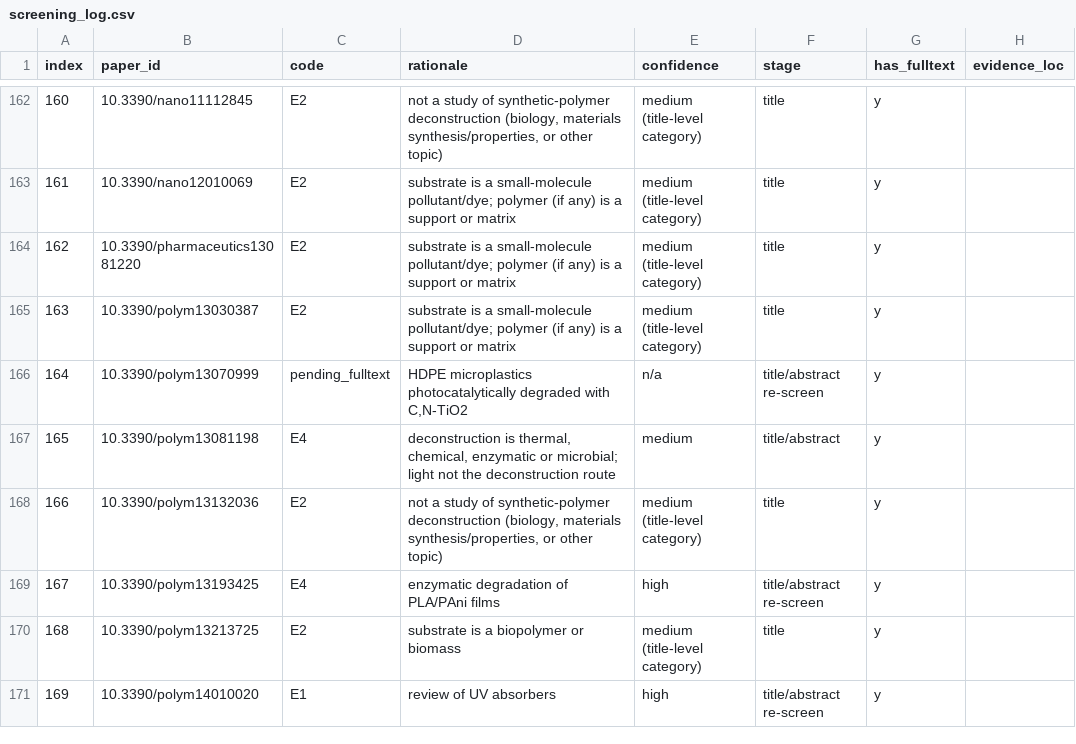
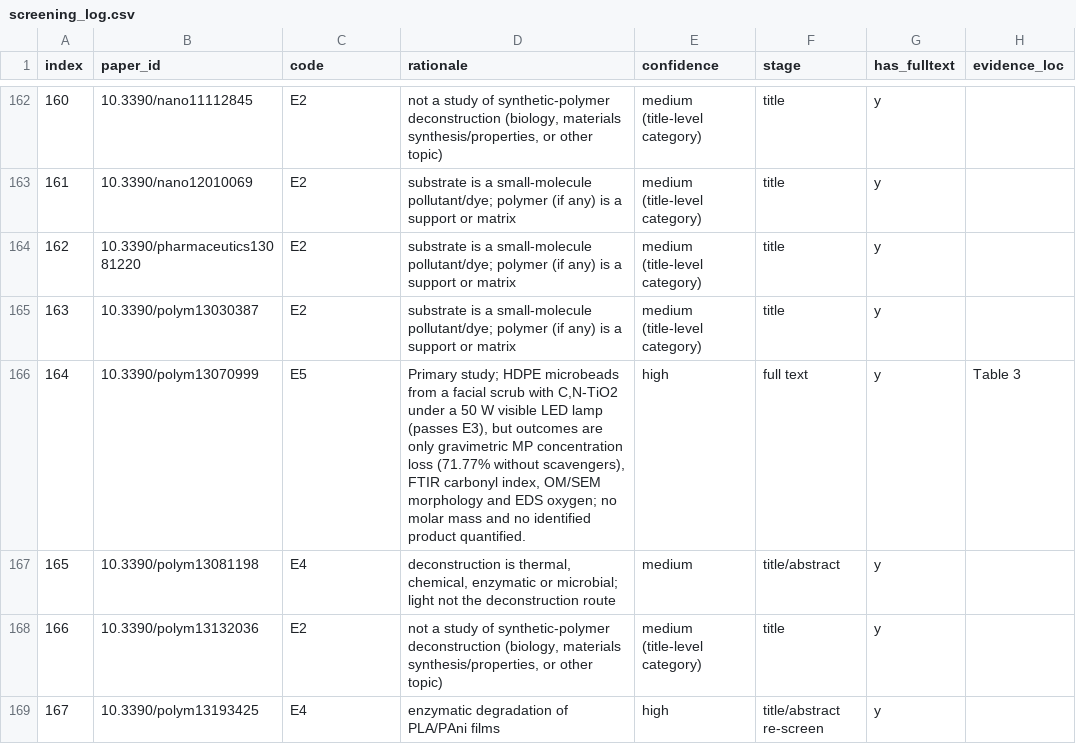
Before and after one commit to boriscobbold-hub/photodeg-bench, a CSV file: data/curated/screening_log.csv, drawn as a sheet; only a part is shown, gaps mark what is left out; the shorter side is filled out with more unchanged rows; the diff covers the shown part only.

```diff
--- a/data/curated/screening_log.csv
+++ b/data/curated/screening_log.csv
@@ -165,3 +165,3 @@ index,paper_id,code,rationale,confidence,stage,has_fulltext,evidence_loc
 163,10.3390/polym13030387,E2,substrate is a small-molecule pollutant/dye; polymer (if any) is a support or matrix,medium (title-level category),title,y,
-164,10.3390/polym13070999,pending_fulltext,"HDPE microplastics photocatalytically degraded with C,N-TiO2",n/a,title/abstract re-screen,y,
+164,10.3390/polym13070999,E5,"Primary study; HDPE microbeads from a facial scrub with C,N-TiO2 under a 50 W visible LED lamp (passes E3), but outcomes are only gravimetric MP concentration loss (71.77% without scavengers), FTIR carbonyl index, OM/SEM morphology and EDS oxygen; no molar mass and no identified product quantified.",high,full text,y,Table 3
 165,10.3390/polym13081198,E4,"deconstruction is thermal, chemical, enzymatic or microbial; light not the deconstruction route",medium,title/abstract,y,
```
Also changed, not shown: 20 edited cells elsewhere in this file, data/curated/qa_flags.csv, data/curated/records.csv, 51 other files.
